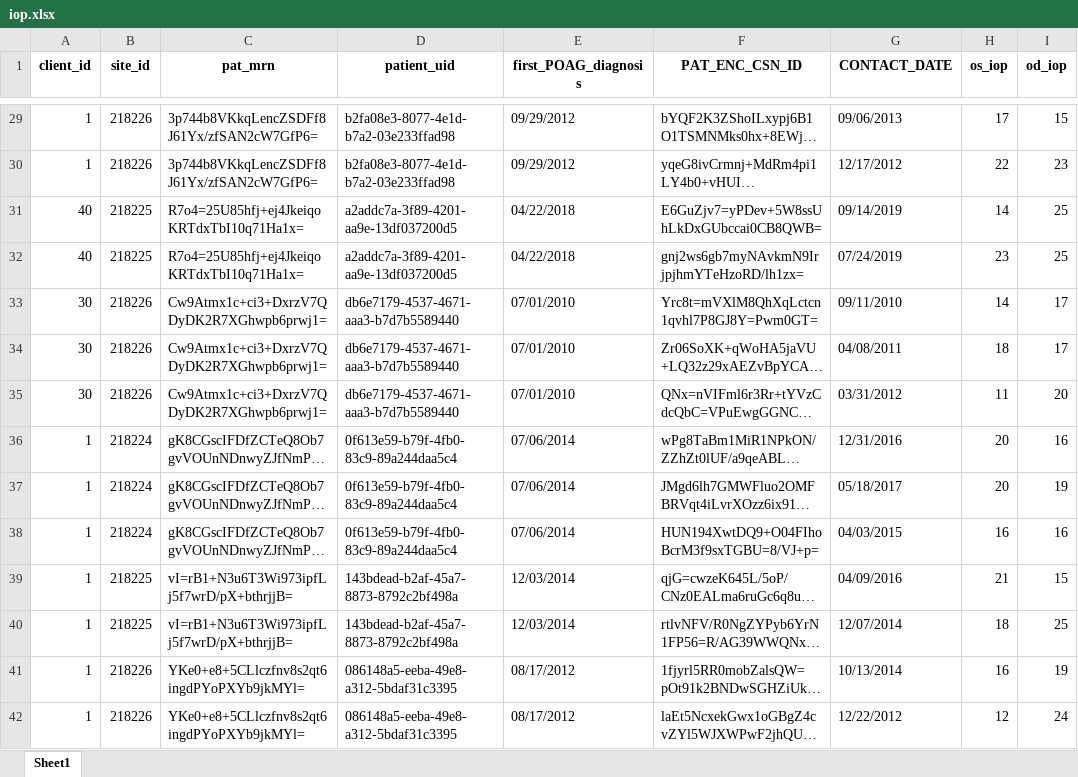
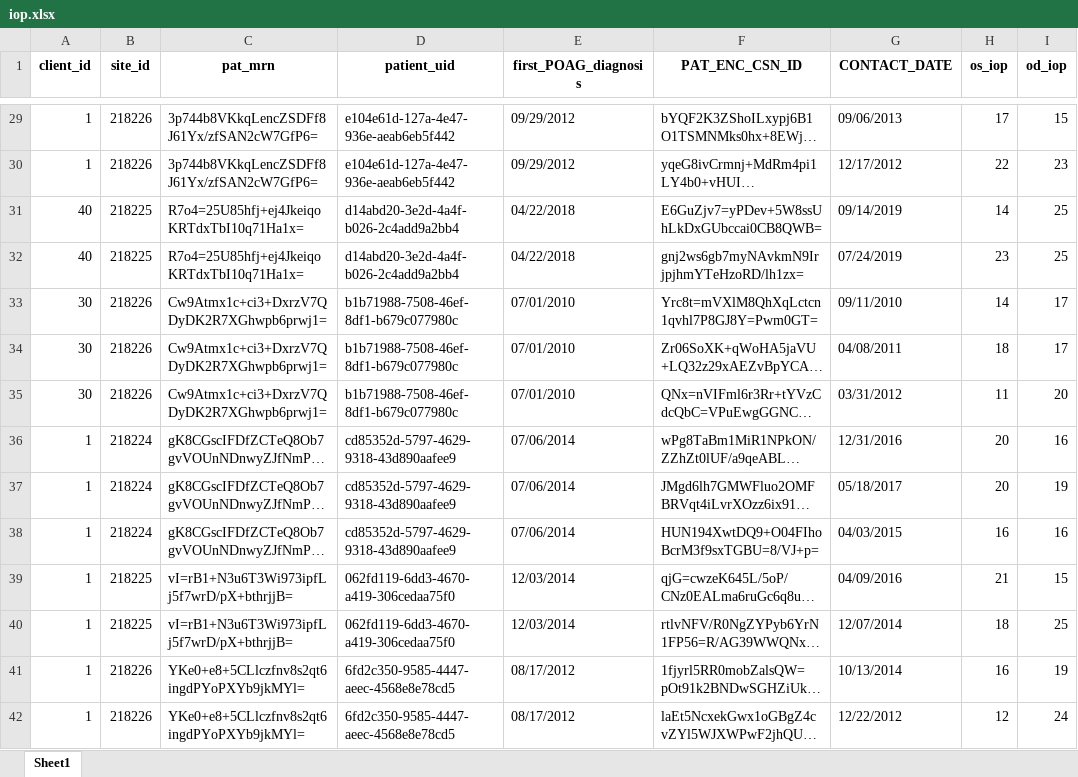
Before and after one commit to yash-lahoti/source-processing-scripts, an Excel workbook: sample_data/iop.xlsx, sheet Sheet1, drawn as a sheet; only a part is shown, gaps mark what is left out; long unchanged cells end in …; values as stored, in another font and other column widths than the file's, no borders; the diff covers the shown part only; the diff names each change by its address in the sheet, - before the commit and + after, or states it on an @@ line.

```diff
--- a/sample_data/iop.xlsx (sheet Sheet1)
+++ b/sample_data/iop.xlsx (sheet Sheet1)
-D29:D30 (patient_uid): b2fa08e3-8077-4e1d-b7a2-03e233ffad98
+D29:D30 (patient_uid): e104e61d-127a-4e47-936e-aeab6eb5f442
-D31:D32 (patient_uid): a2addc7a-3f89-4201-aa9e-13df037200d5
+D31:D32 (patient_uid): d14abd20-3e2d-4a4f-b026-2c4add9a2bb4
-D33:D35 (patient_uid): db6e7179-4537-4671-aaa3-b7d7b5589440
+D33:D35 (patient_uid): b1b71988-7508-46ef-8df1-b679c077980c
-D36:D38 (patient_uid): 0f613e59-b79f-4fb0-83c9-89a244daa5c4
+D36:D38 (patient_uid): cd85352d-5797-4629-9318-43d890aafee9
-D39:D40 (patient_uid): 143bdead-b2af-45a7-8873-8792c2bf498a
+D39:D40 (patient_uid): 062fd119-6dd3-4670-a419-306cedaa75f0
-D41:D42 (patient_uid): 086148a5-eeba-49e8-a312-5bdaf31c3395
+D41:D42 (patient_uid): 6fd2c350-9585-4447-aeec-4568e8e78cd5
```
Also changed, not shown: 129 edited cells elsewhere in this sheet, sample_data/cohort.xlsx, sample_data/diagnosis.xlsx, 5 other files.
